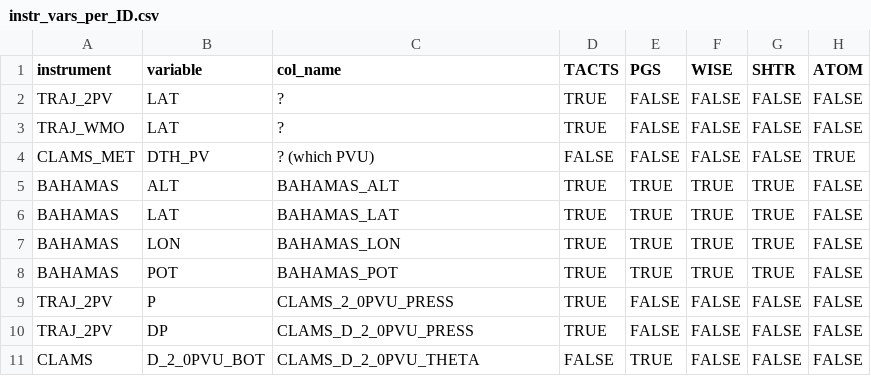
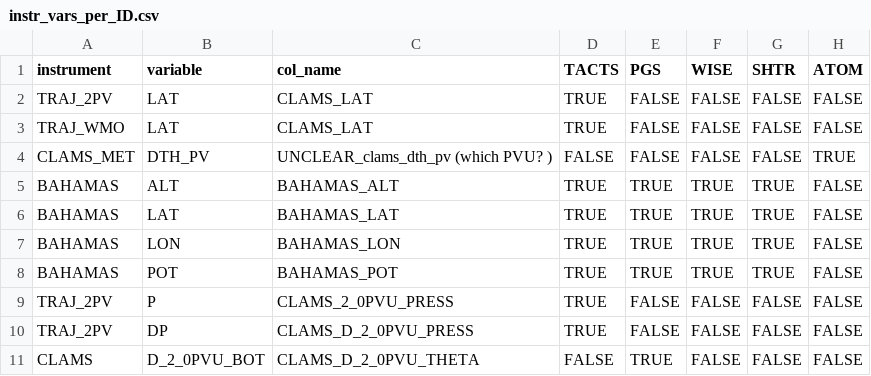
Before and after one commit to SophieBauchinger/dataTools, a CSV file: instr_vars_per_ID.csv, drawn as a sheet; only a part is shown.

```diff
--- a/instr_vars_per_ID.csv
+++ b/instr_vars_per_ID.csv
@@ -1,5 +1,5 @@
 instrument,variable,col_name,TACTS,PGS,WISE,SHTR,ATOM
-TRAJ_2PV,LAT,?,TRUE,FALSE,FALSE,FALSE,FALSE
-TRAJ_WMO,LAT,? ,TRUE,FALSE,FALSE,FALSE,FALSE
-CLAMS_MET,DTH_PV,? (which PVU) ,FALSE,FALSE,FALSE,FALSE,TRUE
+TRAJ_2PV,LAT,CLAMS_LAT,TRUE,FALSE,FALSE,FALSE,FALSE
+TRAJ_WMO,LAT,CLAMS_LAT,TRUE,FALSE,FALSE,FALSE,FALSE
+CLAMS_MET,DTH_PV,UNCLEAR_clams_dth_pv (which PVU? ) ,FALSE,FALSE,FALSE,FALSE,TRUE
 BAHAMAS,ALT,BAHAMAS_ALT,TRUE,TRUE,TRUE,TRUE,FALSE
```
Also changed, not shown: coordinates.csv, substances.csv, 7 other files.
